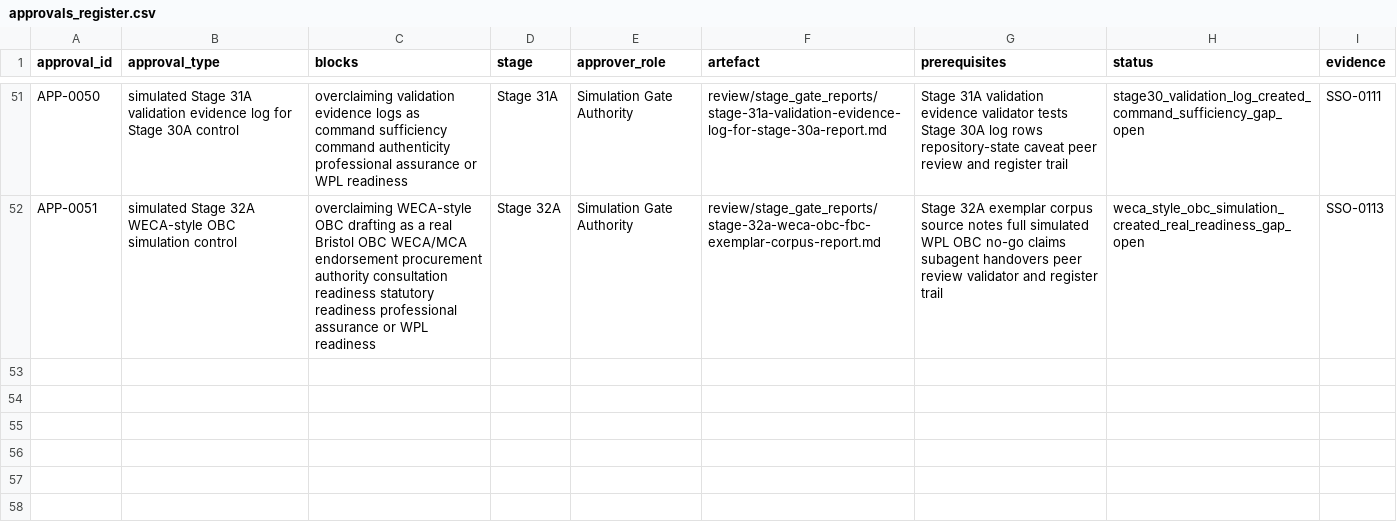
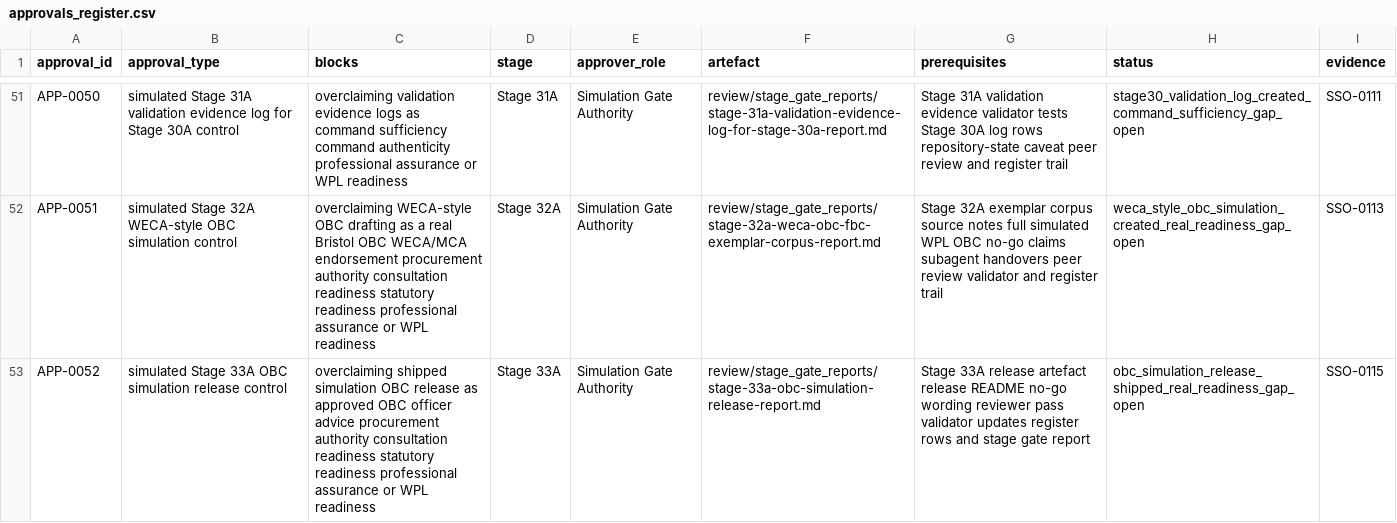
Before and after one commit to awjreynolds/bristol-wpl, a CSV file: governance/approvals_register.csv, drawn as a sheet; only a part is shown, gaps mark what is left out; the diff names each change by its address in the sheet, - before the commit and + after, or states it on an @@ line.

```diff
--- a/governance/approvals_register.csv
+++ b/governance/approvals_register.csv
+row 53: APP-0052 | simulated Stage 33A OBC simulation release control | overclaiming shipped simulation OBC release as approved OBC officer advice procurement authority consultation readiness statutory readiness professional assurance or WPL readiness | Stage 33A | Simulation Gate Authority | review/stage_gate_reports/stage-33a-obc-simulation-release-report.md | Stage 33A release artefact release README no-go wording reviewer pass validator updates register rows and stage gate report | obc_simulation_release_shipped_real_readiness_gap_open | SSO-0115
```
Also changed, not shown: docs/officer/risk-control-crosswalk.csv, governance/checks_and_balances_register.csv, 33 other files.
